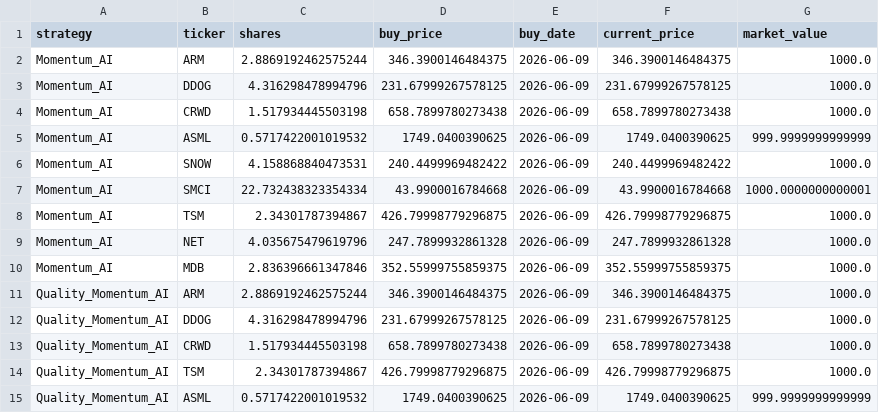
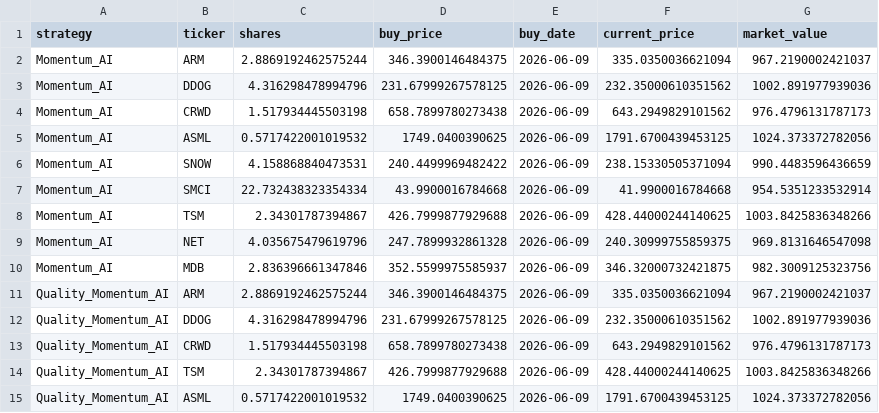
Before and after one commit to tarjeinordby/AI_Stock_Lab, a CSV file: data/paper_portfolios.csv, drawn as a sheet; only a part is shown; the diff covers the shown part only.

```diff
--- a/data/paper_portfolios.csv
+++ b/data/paper_portfolios.csv
@@ -1,15 +1,15 @@
 strategy,ticker,shares,buy_price,buy_date,current_price,market_value
-Momentum_AI,ARM,2.8869192462575244,346.3900146484375,2026-06-09,346.3900146484375,1000.0
-Momentum_AI,DDOG,4.316298478994796,231.67999267578125,2026-06-09,231.67999267578125,1000.0
-Momentum_AI,CRWD,1.517934445503198,658.7899780273438,2026-06-09,658.7899780273438,1000.0
-Momentum_AI,ASML,0.5717422001019532,1749.0400390625,2026-06-09,1749.0400390625,999.9999999999999
-Momentum_AI,SNOW,4.158868840473531,240.4499969482422,2026-06-09,240.4499969482422,1000.0
-Momentum_AI,SMCI,22.732438323354334,43.9900016784668,2026-06-09,43.9900016784668,1000.0000000000001
-Momentum_AI,TSM,2.34301787394867,426.79998779296875,2026-06-09,426.79998779296875,1000.0
-Momentum_AI,NET,4.035675479619796,247.7899932861328,2026-06-09,247.7899932861328,1000.0
-Momentum_AI,MDB,2.836396661347846,352.55999755859375,2026-06-09,352.55999755859375,1000.0
-Quality_Momentum_AI,ARM,2.8869192462575244,346.3900146484375,2026-06-09,346.3900146484375,1000.0
-Quality_Momentum_AI,DDOG,4.316298478994796,231.67999267578125,2026-06-09,231.67999267578125,1000.0
-Quality_Momentum_AI,CRWD,1.517934445503198,658.7899780273438,2026-06-09,658.7899780273438,1000.0
-Quality_Momentum_AI,TSM,2.34301787394867,426.79998779296875,2026-06-09,426.79998779296875,1000.0
-Quality_Momentum_AI,ASML,0.5717422001019532,1749.0400390625,2026-06-09,1749.0400390625,999.9999999999999
+Momentum_AI,ARM,2.8869192462575244,346.3900146484375,2026-06-09,335.0350036621094,967.2190002421037
+Momentum_AI,DDOG,4.316298478994796,231.67999267578125,2026-06-09,232.35000610351562,1002.891977939036
+Momentum_AI,CRWD,1.517934445503198,658.7899780273438,2026-06-09,643.2949829101562,976.4796131787173
+Momentum_AI,ASML,0.5717422001019532,1749.0400390625,2026-06-09,1791.6700439453125,1024.373372782056
+Momentum_AI,SNOW,4.158868840473531,240.4499969482422,2026-06-09,238.15330505371094,990.4483596436659
+Momentum_AI,SMCI,22.732438323354334,43.9900016784668,2026-06-09,41.9900016784668,954.5351233532914
+Momentum_AI,TSM,2.34301787394867,426.7999877929688,2026-06-09,428.44000244140625,1003.8425836348266
+Momentum_AI,NET,4.035675479619796,247.7899932861328,2026-06-09,240.30999755859375,969.8131646547098
+Momentum_AI,MDB,2.836396661347846,352.5599975585937,2026-06-09,346.32000732421875,982.3009125323756
+Quality_Momentum_AI,ARM,2.8869192462575244,346.3900146484375,2026-06-09,335.0350036621094,967.2190002421037
+Quality_Momentum_AI,DDOG,4.316298478994796,231.67999267578125,2026-06-09,232.35000610351562,1002.891977939036
+Quality_Momentum_AI,CRWD,1.517934445503198,658.7899780273438,2026-06-09,643.2949829101562,976.4796131787173
+Quality_Momentum_AI,TSM,2.34301787394867,426.7999877929688,2026-06-09,428.44000244140625,1003.8425836348266
+Quality_Momentum_AI,ASML,0.5717422001019532,1749.0400390625,2026-06-09,1791.6700439453125,1024.373372782056
```
Also changed, not shown: 64 edited cells elsewhere in this file, data/performance.csv.
